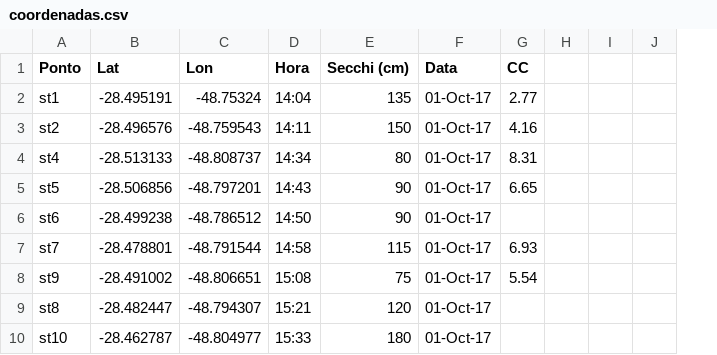
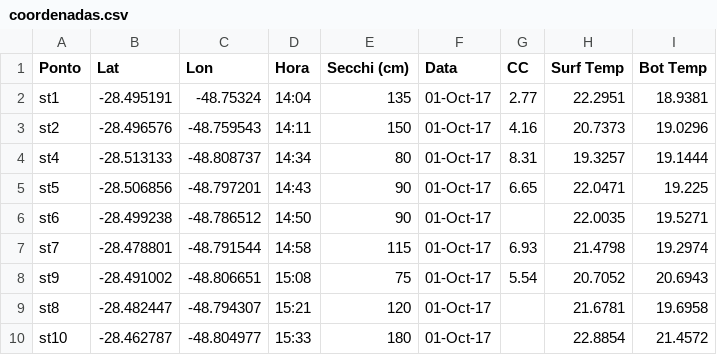
Before and after one commit to Grupo-de-Oceanografia-Costeira/TCC_Vini_Public, a CSV file: data/csv/coordenadas.csv, drawn as a sheet; only a part is shown; removed rows and columns are numbered as before the commit, all else as after; the diff names each change by its address in the sheet, - before the commit and + after, or states it on an @@ line.

Commit message:
organized data folder

```diff
--- a/data/csv/coordenadas.csv
+++ b/data/csv/coordenadas.csv
-column H, empty
-column I, empty
-column J, empty
+column H (Surf Temp), rows 2-10: 22.2951 | 20.7373 | 19.3257 | 22.0471 | 22.0035 | 21.4798 | 20.7052 | 21.6781 | 22.8854
+column I (Bot Temp), rows 2-10: 18.9381 | 19.0296 | 19.1444 | 19.225 | 19.5271 | 19.2974 | 20.6943 | 19.6958 | 21.4572
```
Also changed, not shown: 5 other files.
